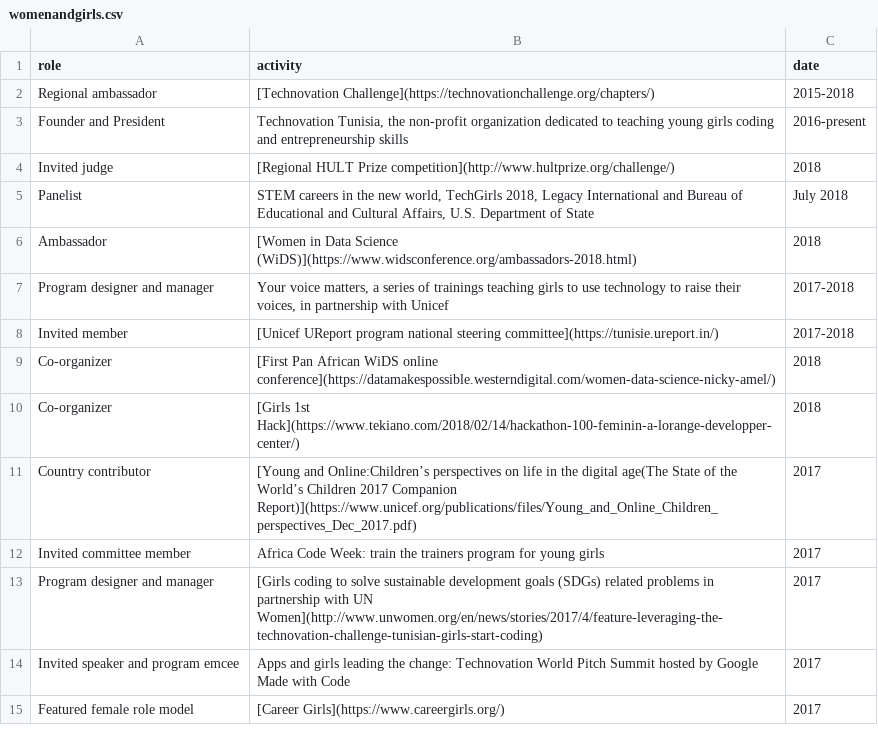
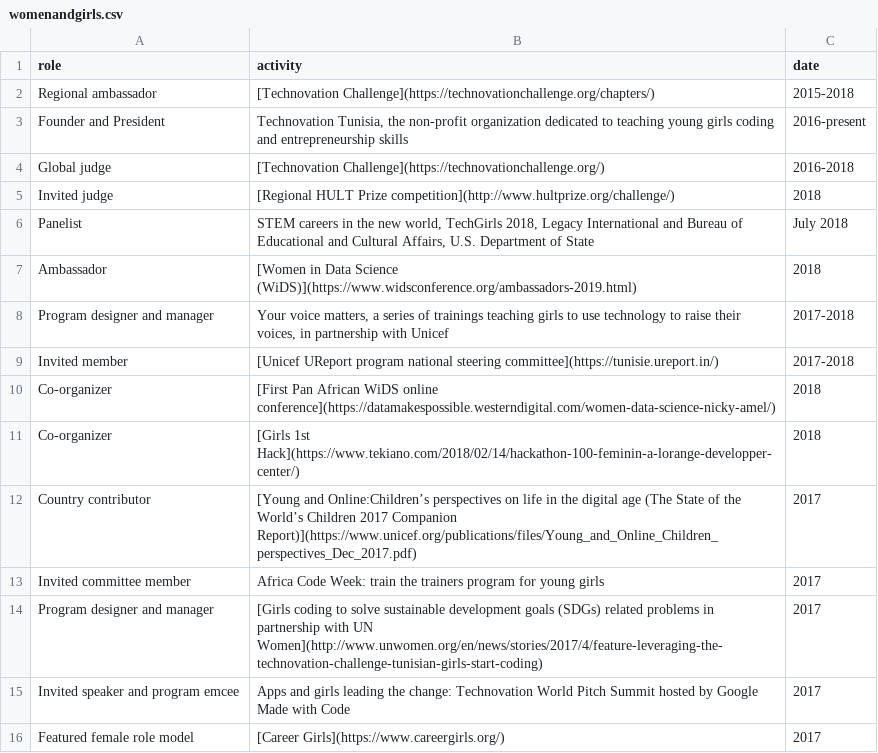
Before and after one commit to amelgh/amelgh.github.io, a CSV file: _data/womenandgirls.csv, drawn as a sheet; only a part is shown.

```diff
--- a/_data/womenandgirls.csv
+++ b/_data/womenandgirls.csv
@@ -3,5 +3,6 @@ role,activity,date
 "Founder and President","Technovation Tunisia, the non-profit organization dedicated to teaching young girls coding and entrepreneurship skills","2016-present"
+"Global judge","[Technovation Challenge](https://technovationchallenge.org/)","2016-2018"
 "Invited judge","[Regional HULT Prize competition](http://www.hultprize.org/challenge/)","2018"
 "Panelist","STEM careers in the new world, TechGirls 2018, Legacy International and Bureau of Educational and  Cultural Affairs, U.S. Department of State","July 2018"
-"Ambassador","[Women in Data Science (WiDS)](https://www.widsconference.org/ambassadors-2018.html)","2018"
+"Ambassador","[Women in Data Science (WiDS)](https://www.widsconference.org/ambassadors-2019.html)","2018"
 "Program designer and manager","Your voice matters, a series of trainings teaching girls to use technology to raise their voices, in partnership with Unicef","2017-2018"
@@ -10,3 +11,3 @@ role,activity,date
 "Co-organizer","[Girls 1st Hack](https://www.tekiano.com/2018/02/14/hackathon-100-feminin-a-lorange-developper-center/)","2018"
-"Country contributor","[Young and Online:Children’s perspectives on life in the digital age(The State of the World’s Children 2017 Companion Report)](https://www.unicef.org/publications/files/Young_and_Online_Children_perspectives_Dec_2017.pdf)","2017"
+"Country contributor","[Young and Online:Children’s perspectives on life in the digital age (The State of the World’s Children 2017 Companion Report)](https://www.unicef.org/publications/files/Young_and_Online_Children_perspectives_Dec_2017.pdf)","2017"
 "Invited committee member","Africa Code Week: train the trainers program for young girls","2017"
```
Also changed, not shown: _data/publications.csv, _data/teaching.csv.
